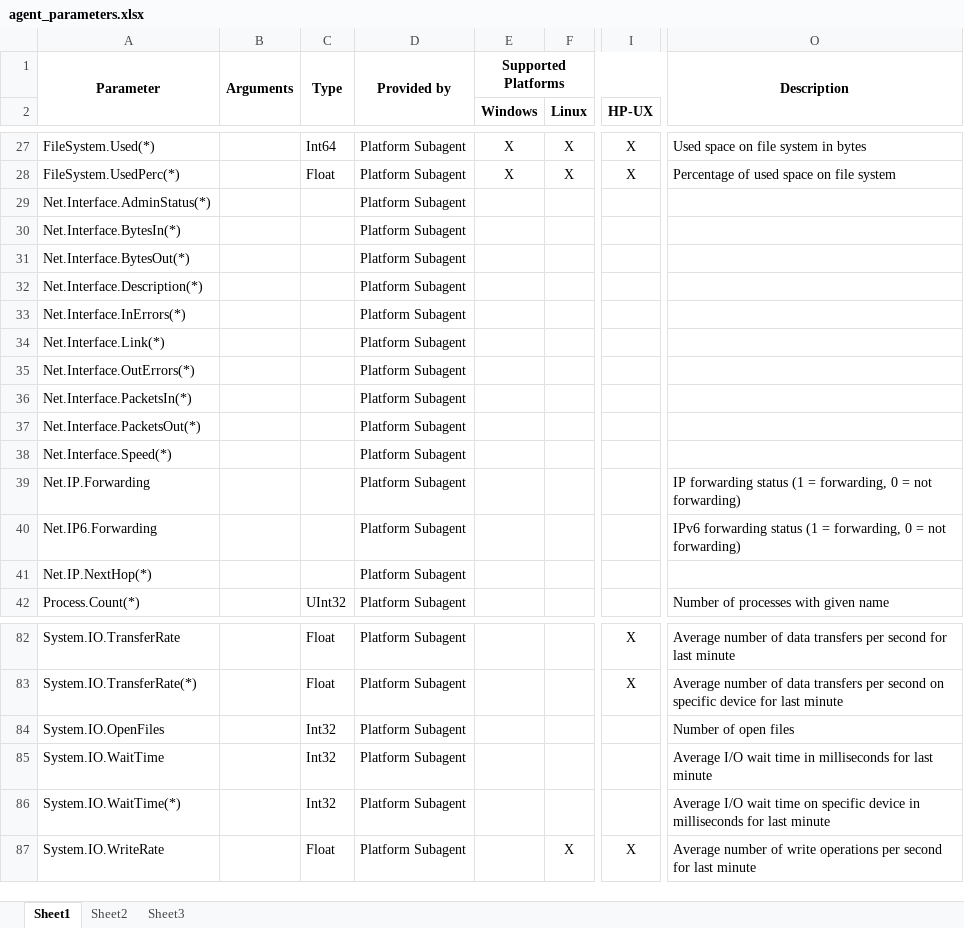
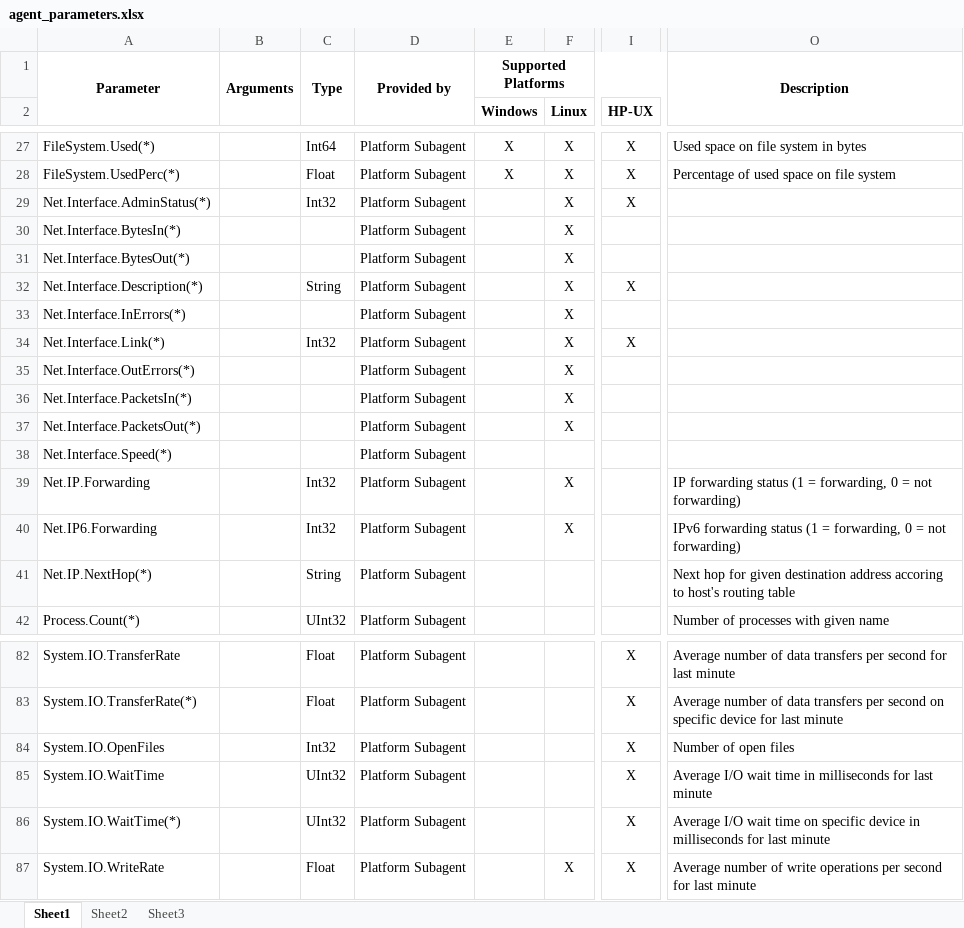
Before and after one commit to netxms/netxms, an Excel workbook: doc/misc/agent_parameters.xlsx, sheet Sheet1, drawn as a sheet; only a part is shown, gaps mark what is left out; values as stored, in another font and other column widths than the file's, no borders; the diff names each change by its address in the sheet, - before the commit and + after, or states it on an @@ line.

Commit message:
updates

```diff
--- a/doc/misc/agent_parameters.xlsx (sheet Sheet1)
+++ b/doc/misc/agent_parameters.xlsx (sheet Sheet1)
-C29: (empty)
+C29: Int32
-F29:F37 (Linux): (empty)
+F29:F37 (Linux): X
-I29 (HP-UX): (empty)
+I29 (HP-UX): X
-C32: (empty)
+C32: String
-I32 (HP-UX): (empty)
+I32 (HP-UX): X
-C34: (empty)
+C34: Int32
-I34 (HP-UX): (empty)
+I34 (HP-UX): X
-C39:C40: (empty)
+C39:C40: Int32
-F39:F40 (Linux): (empty)
+F39:F40 (Linux): X
-C41: (empty)
+C41: String
-O41: (empty)
+O41: Next hop for given destination address accoring to host's routing table
-I84:I86 (HP-UX): (empty)
+I84:I86 (HP-UX): X
-C85:C86: Int32
+C85:C86: UInt32
```
